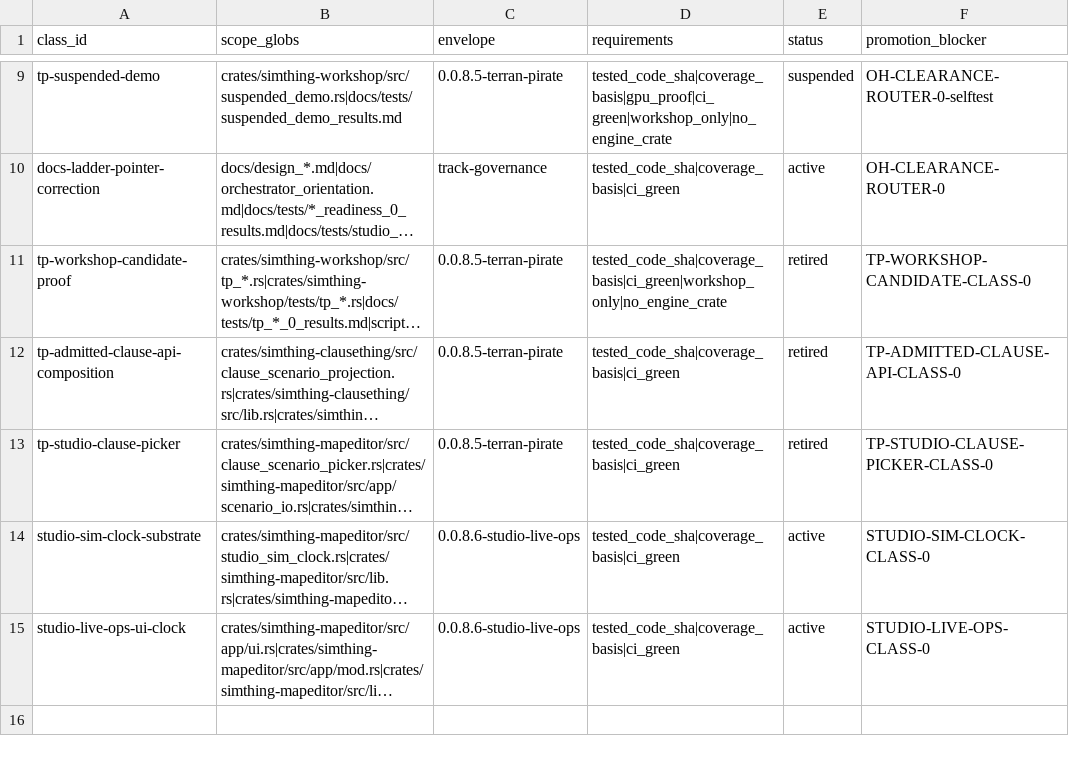
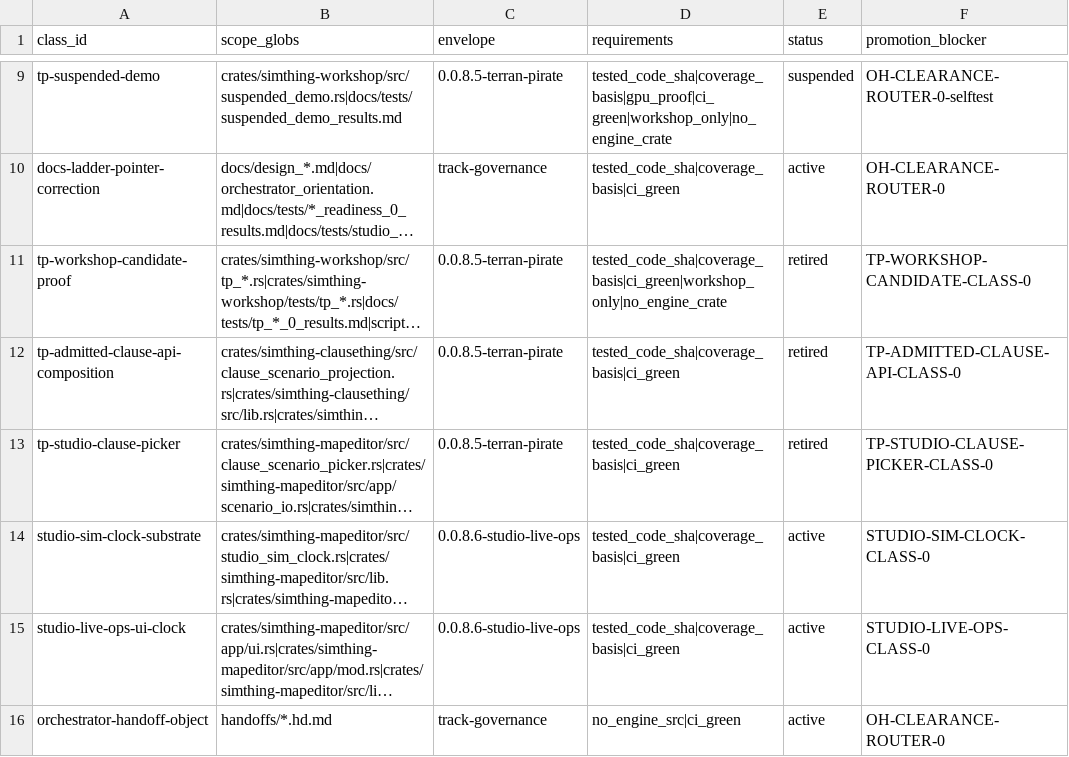
Before and after one commit to khorum08/SimThing, a TSV file: scripts/ci/precedented_classes.tsv, drawn as a sheet; only a part is shown, gaps mark what is left out; long unchanged cells end in …; the diff names each change by its address in the sheet, - before the commit and + after, or states it on an @@ line.

```diff
--- a/scripts/ci/precedented_classes.tsv
+++ b/scripts/ci/precedented_classes.tsv
+row 16: orchestrator-handoff-object | handoffs/*.hd.md | track-governance | no_engine_src|ci_green | active | OH-CLEARANCE-ROUTER-0
```
Also changed, not shown: scripts/ci/class_predicates.tsv, 1 other file.
